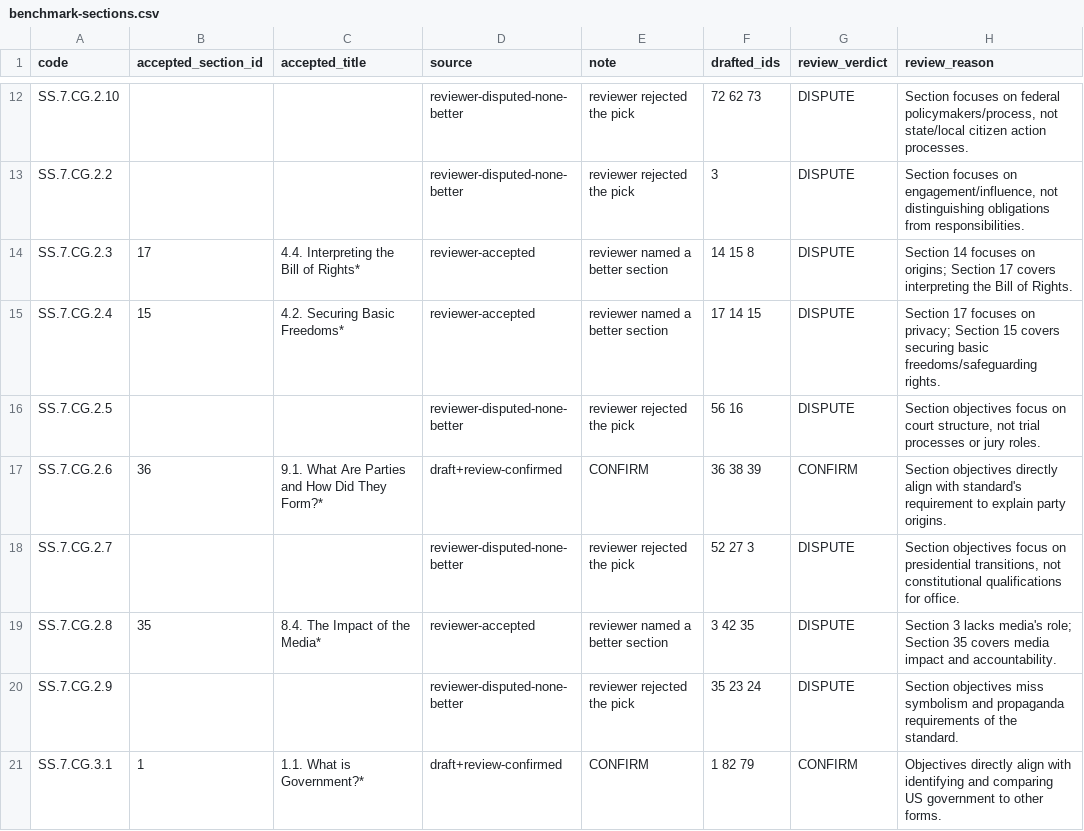
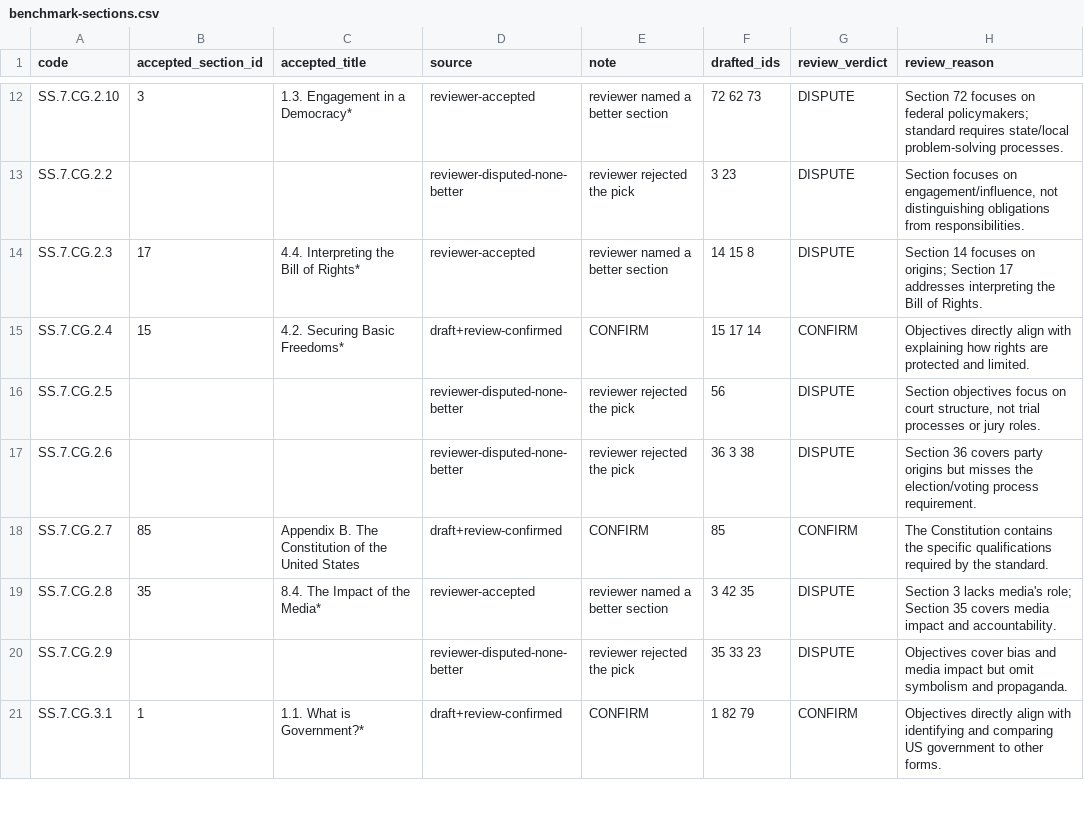
Before and after one commit to MuataSr/sabal, a CSV file: data/benchmark-sections.csv, drawn as a sheet; only a part is shown, gaps mark what is left out; the diff covers the shown part only; the diff names each change by its address in the sheet, - before the commit and + after, or states it on an @@ line.

Commit message:
content: split the book's back matter out of the bundled section row
Section 77 was 367,972 characters - 17x the median - because the harvest had appended the
entire back matter of the book to the last section of the last chapter. That single row
contained the Constitution and an index of every term in the book, so it scored best
against 27 of 36 standards and made the benchmark->section mapping meaningless.

Split at verified boundaries, each asserted against the marker text expected there, with
the cuts required to tile the row exactly:

     0 -  17,917  17.4. Approaches to Foreign Policy            (row 77, was 367,972)
17,917 -  28,998  Chapter 17 Review: Key Terms, Summary, Review Questions
28,998 -  38,546  Appendix A. Declaration of Independence
38,546 -  85,940  Appendix B. The Constitution of the United States
85,940 - 116,283  Appendix C. Federalist Papers #10 and #51
116,283 - 116,922 Appendix D. Electoral College Votes by State, 2012-2020
116,922 - 133,564 Appendix E. Selected Supreme Court Cases
133,564 - 149,133 Answer Key
149,133 - 340,232 References
340,232 - 367,972 Index

Content characters: 2,243,099 -> 2,243,099, preserved exactly. Rows 82 -> 91. No content
was dropped; the original text is also kept in data/content-77-presplit.json.

The appendices are the public-domain primary sources the PRO plan wants, and they are
genuinely teachable, so standards the corpus could not serve now have a home. Re-running
the mapping against the split corpus: 25 of 36 codes now have a reviewed link (was 23),
and the two clear wins are
  SS.7.CG.1.8  the Preamble            -> "Appendix B. The Constitution of the United States"
  SS.7.CG.3.11 landmark Supreme Court  -> "Appendix E. Selected Supreme Court Cases"

Reference apparatus must never be offered as reading, so rules.NON_SECTION_TITLES
covers Answer Key, References and Index by title - the Index is small enough to pass the
size check, so without this it would have become a reading target.

```diff
--- a/data/benchmark-sections.csv
+++ b/data/benchmark-sections.csv
-B12 (accepted_section_id): (empty)
+B12 (accepted_section_id): 3
-C12 (accepted_title): (empty)
+C12 (accepted_title): 1.3. Engagement in a Democracy*
-D12 (source): reviewer-disputed-none-better
+D12 (source): reviewer-accepted
-E12 (note): reviewer rejected the pick
+E12 (note): reviewer named a better section
-H12 (review_reason): Section focuses on federal policymakers/process, not state/local citizen action processes.
+H12 (review_reason): Section 72 focuses on federal policymakers; standard requires state/local problem-solving processes.
-F13 (drafted_ids): 3
+F13 (drafted_ids): 3 23
-H14 (review_reason): …Section 17 covers interpreting the…
+H14 (review_reason): …Section 17 addresses interpreting the…
-D15 (source): reviewer-accepted
+D15 (source): draft+review-confirmed
-E15 (note): reviewer named a better section
+E15 (note): CONFIRM
-F15 (drafted_ids): 17 14 15
+F15 (drafted_ids): 15 17 14
-G15 (review_verdict): DISPUTE
+G15 (review_verdict): CONFIRM
-H15 (review_reason): Section 17 focuses on privacy; Section 15 covers securing basic freedoms/safeguarding rights.
+H15 (review_reason): Objectives directly align with explaining how rights are protected and limited.
-F16 (drafted_ids): 56 16
+F16 (drafted_ids): 56
-B17 (accepted_section_id): 36
+B17 (accepted_section_id): (empty)
-C17 (accepted_title): 9.1. What Are Parties and How Did They Form?*
+C17 (accepted_title): (empty)
-D17 (source): draft+review-confirmed
+D17 (source): reviewer-disputed-none-better
-E17 (note): CONFIRM
+E17 (note): reviewer rejected the pick
-F17 (drafted_ids): 36 38 39
+F17 (drafted_ids): 36 3 38
-G17 (review_verdict): CONFIRM
+G17 (review_verdict): DISPUTE
-H17 (review_reason): Section objectives directly align with standard's requirement to explain party origins.
+H17 (review_reason): Section 36 covers party origins but misses the election/voting process requirement.
-B18 (accepted_section_id): (empty)
+B18 (accepted_section_id): 85
-C18 (accepted_title): (empty)
+C18 (accepted_title): Appendix B. The Constitution of the United States
-D18 (source): reviewer-disputed-none-better
+D18 (source): draft+review-confirmed
-E18 (note): reviewer rejected the pick
+E18 (note): CONFIRM
-F18 (drafted_ids): 52 27 3
+F18 (drafted_ids): 85
-G18 (review_verdict): DISPUTE
+G18 (review_verdict): CONFIRM
-H18 (review_reason): Section objectives focus on presidential transitions, not constitutional qualifications for office.
+H18 (review_reason): The Constitution contains the specific qualifications required by the standard.
-F20 (drafted_ids): 35 23 24
+F20 (drafted_ids): 35 33 23
-H20 (review_reason): Section objectives miss symbolism and propaganda requirements of the standard.
+H20 (review_reason): Objectives cover bias and media impact but omit symbolism and propaganda.
```
Also changed, not shown: 77 edited cells elsewhere in this file, 8 other files.
